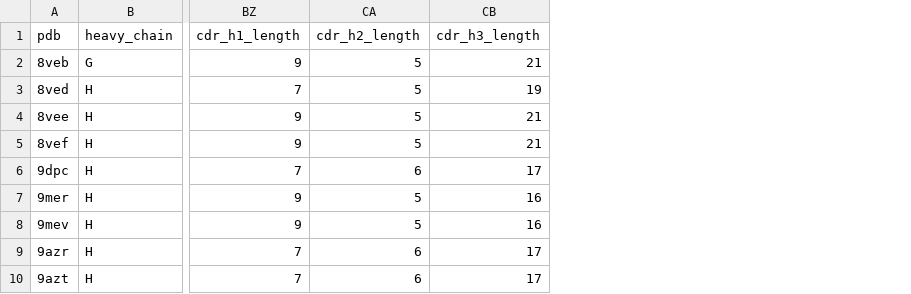
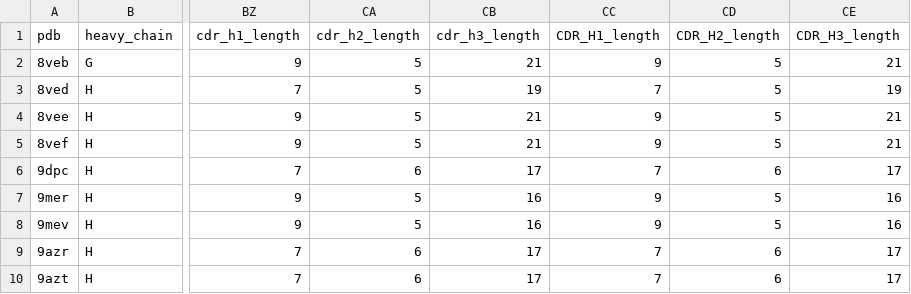
Before and after one commit to datascience-2025-group4/group04-team02, a TSV file: generated/cdrs/seq/influenza_cdr_seq.tsv, drawn as a sheet; only a part is shown, gaps mark what is left out; the diff names each change by its address in the sheet, - before the commit and + after, or states it on an @@ line.

```diff
--- a/generated/cdrs/seq/influenza_cdr_seq.tsv
+++ b/generated/cdrs/seq/influenza_cdr_seq.tsv
+column CC (CDR_H1_length), rows 2-10: 9 | 7 | 9 | 9 | 7 | 9 | 9 | 7 | 7
+column CD (CDR_H2_length), rows 2-10: 5 | 5 | 5 | 5 | 6 | 5 | 5 | 6 | 6
+column CE (CDR_H3_length), rows 2-10: 21 | 19 | 21 | 21 | 17 | 16 | 16 | 17 | 17
```
Also changed, not shown: generated/cdrs/seq/corona_cdr_seq.tsv, generated/cdrs/seq/human_cdr_seq.tsv, 5 other files.
